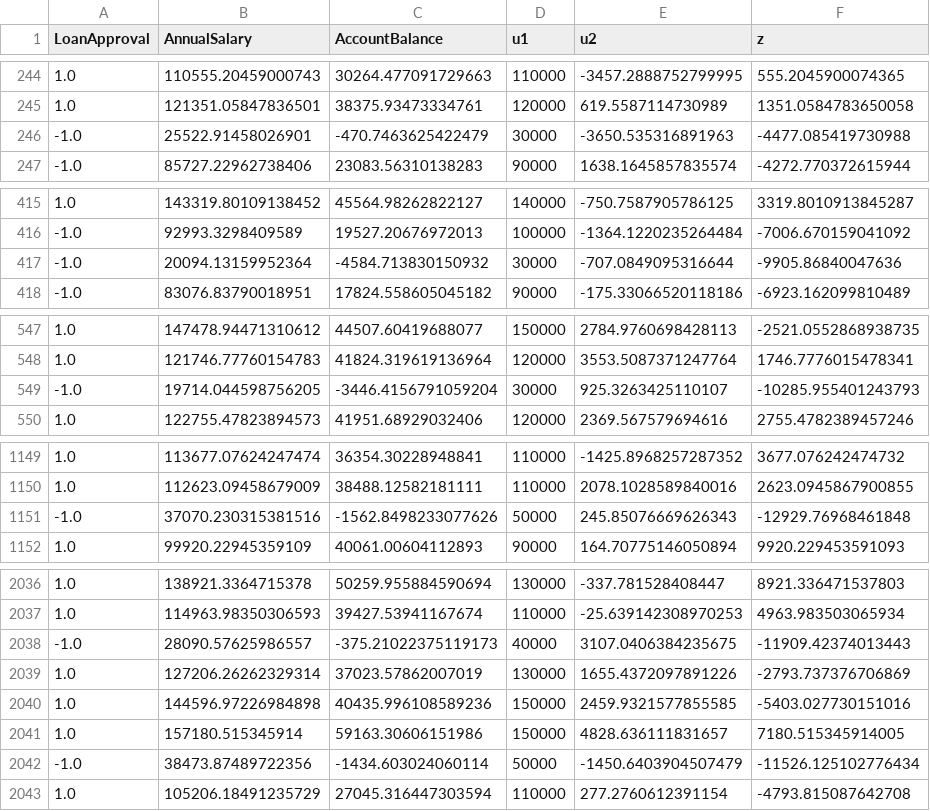
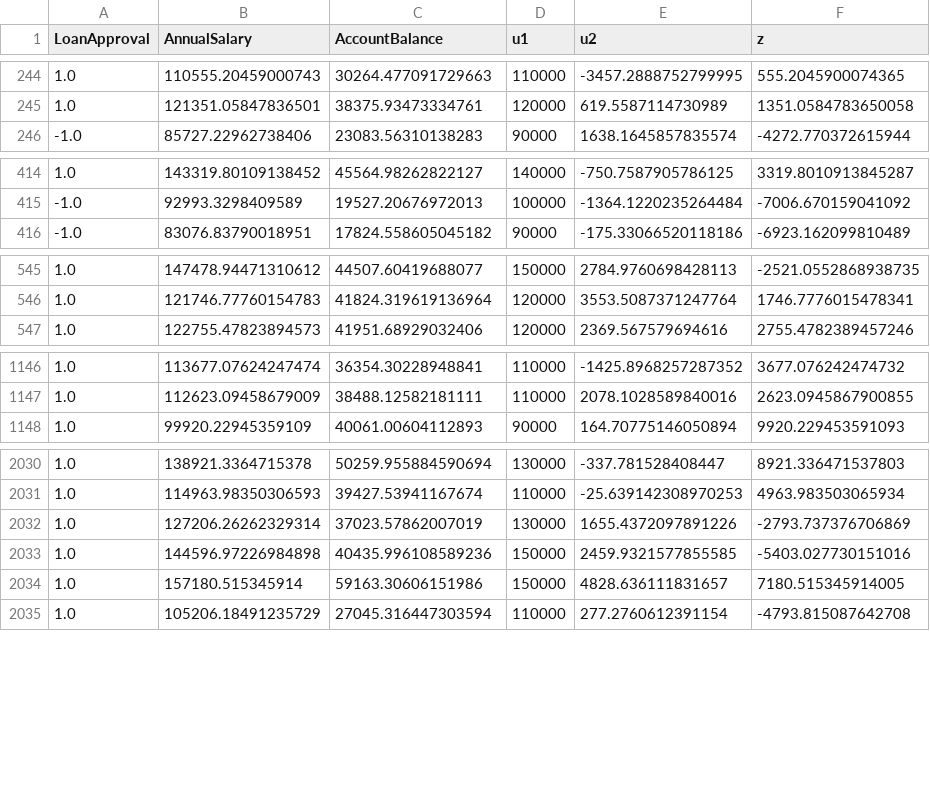
Before and after one commit to cc-jalvarez/counterfactual-situation-testing, a CSV file: data/Karimi2020_v2.csv, drawn as a sheet; only a part is shown, gaps mark what is left out; the diff covers the shown part only; the diff names each change by its address in the sheet, - before the commit and + after, or states it on an @@ line.

```diff
--- a/data/Karimi2020_v2.csv
+++ b/data/Karimi2020_v2.csv
-row 246: -1.0 | 25522.91458026901 | -470.7463625422479 | 30000 | -3650.535316891963 | -4477.085419730988
-row 417: -1.0 | 20094.13159952364 | -4584.713830150932 | 30000 | -707.0849095316644 | -9905.86840047636
-row 549: -1.0 | 19714.044598756205 | -3446.4156791059204 | 30000 | 925.3263425110107 | -10285.955401243793
-row 1151: -1.0 | 37070.230315381516 | -1562.8498233077626 | 50000 | 245.85076669626343 | -12929.76968461848
-row 2038: -1.0 | 28090.57625986557 | -375.21022375119173 | 40000 | 3107.0406384235675 | -11909.42374013443
-row 2042: -1.0 | 38473.87489722356 | -1434.603024060114 | 50000 | -1450.6403904507479 | -11526.125102776434
```
Also changed, not shown: 14 removed rows elsewhere in this file, 5 other files.
